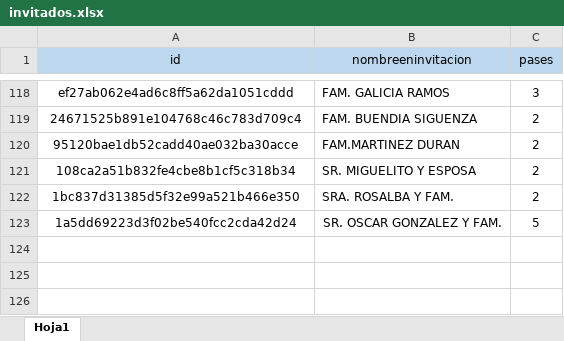
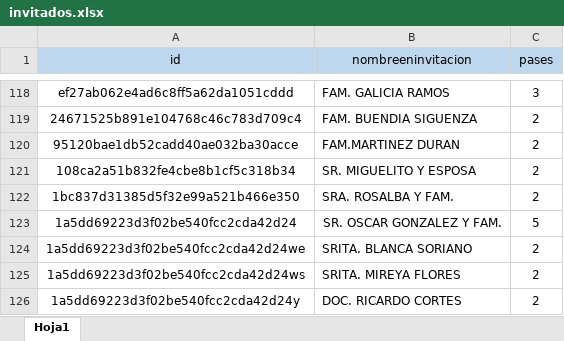
Before and after one commit to servinxv/xv, an Excel workbook: assets/data/invitados.xlsx, sheet Hoja1, drawn as a sheet; only a part is shown, gaps mark what is left out; values as stored, in another font and other column widths than the file's, no borders; the diff names each change by its address in the sheet, - before the commit and + after, or states it on an @@ line.

Commit message:
Add files via upload

```diff
--- a/assets/data/invitados.xlsx (sheet Hoja1)
+++ b/assets/data/invitados.xlsx (sheet Hoja1)
+row 124: 1a5dd69223d3f02be540fcc2cda42d24we | SRITA. BLANCA SORIANO | 2
+row 125: 1a5dd69223d3f02be540fcc2cda42d24ws | SRITA. MIREYA FLORES | 2
+row 126: 1a5dd69223d3f02be540fcc2cda42d24y | DOC. RICARDO CORTES | 2
```
